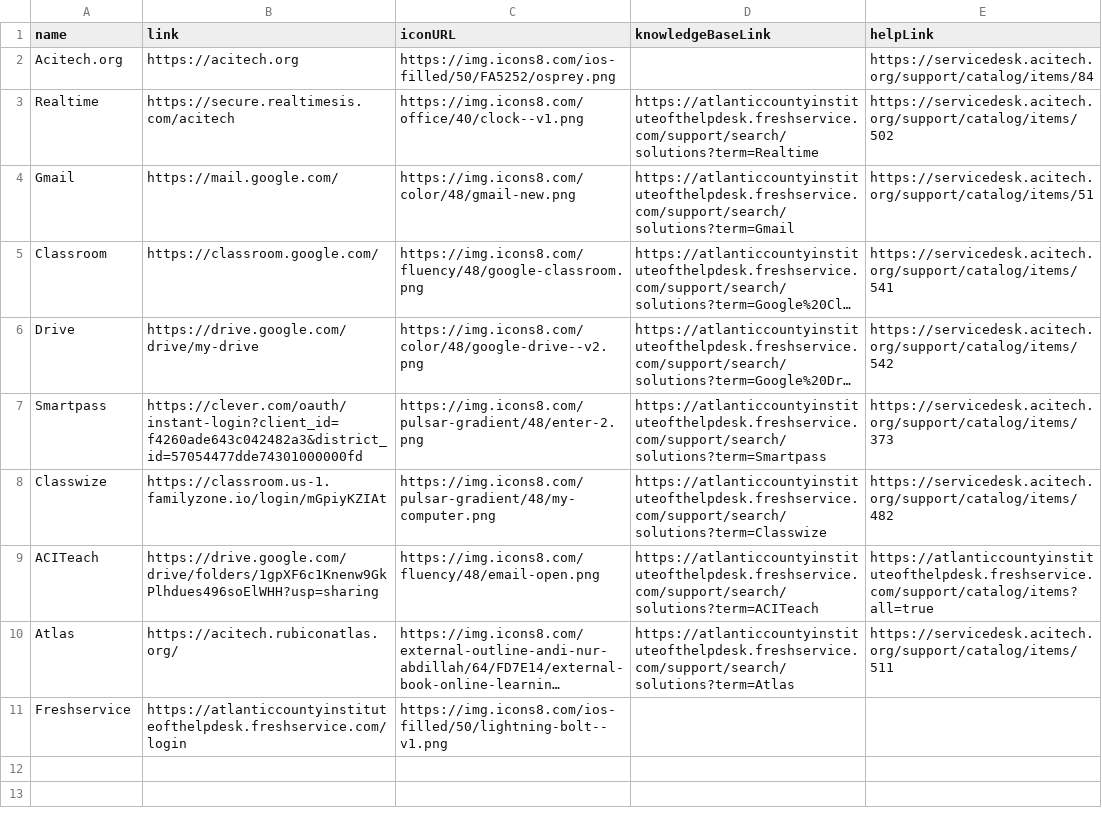
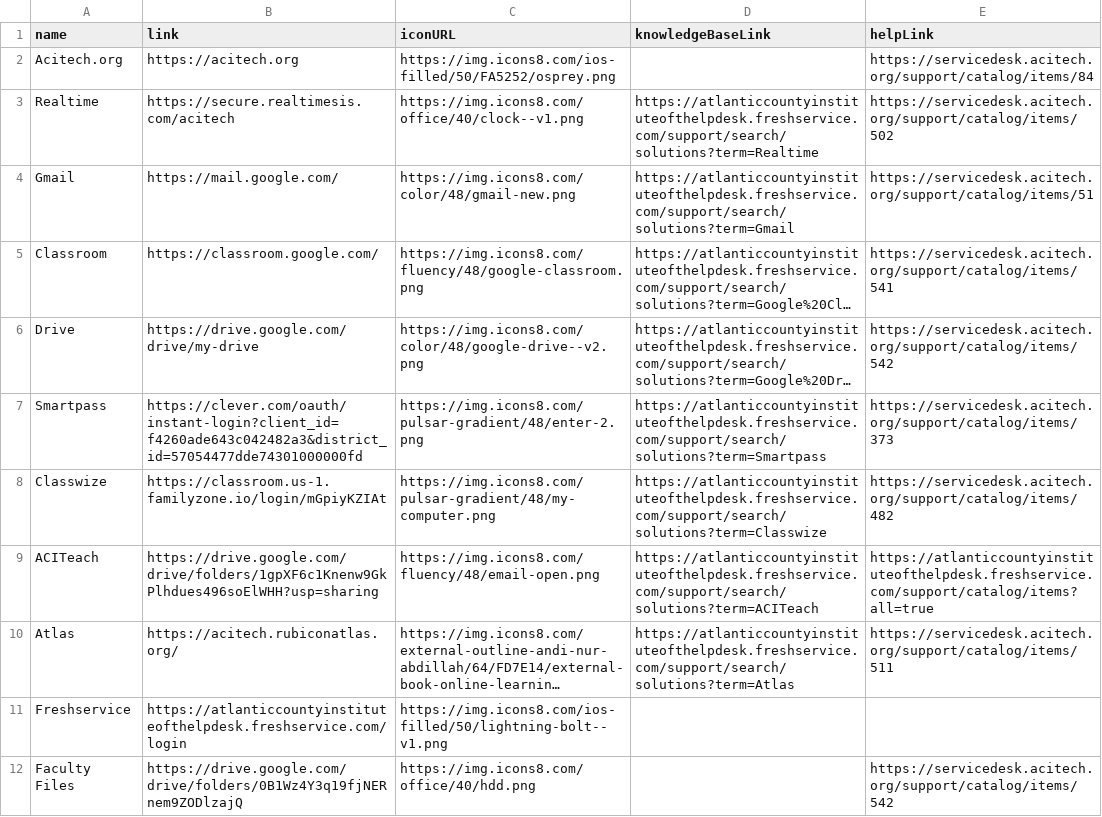
Before and after one commit to website-acit/acitech.org, a CSV file: ACT-QuickLinks.csv, drawn as a sheet; long unchanged cells end in …; the diff names each change by its address in the sheet, - before the commit and + after, or states it on an @@ line.

```diff
--- a/ACT-QuickLinks.csv
+++ b/ACT-QuickLinks.csv
+row 12: Faculty Files | https://drive.google.com/drive/folders/0B1Wz4Y3q19fjNERnem9ZODlzajQ | https://img.icons8.com/office/40/hdd.png |  | https://servicedesk.acitech.org/support/catalog/items/542
```
Also changed, not shown: 1 other file.
